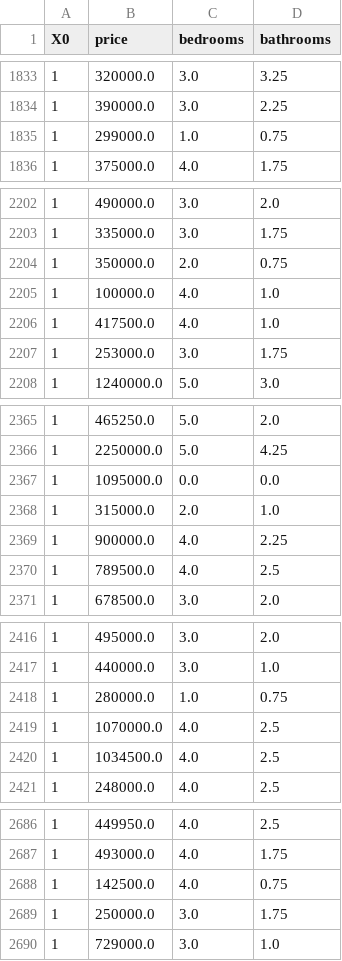
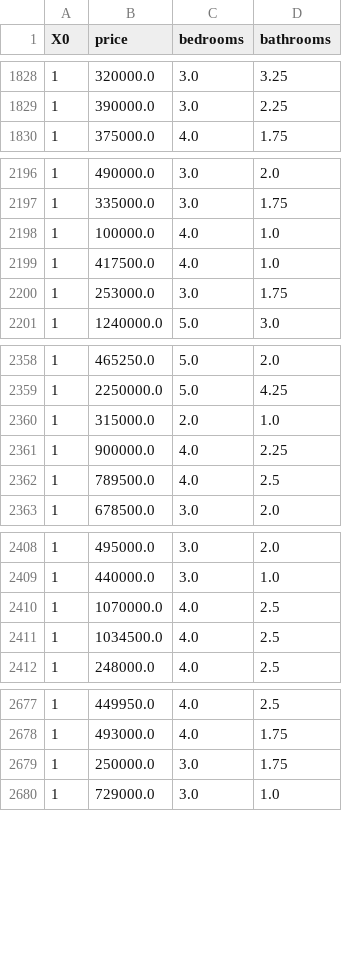
Before and after one commit to FahaDragusss/Foundations-Of-Machine-Learning, a CSV file: House Price Prediction Model/house_price_dataset_handled.csv, drawn as a sheet; only a part is shown, gaps mark what is left out; the diff covers the shown part only; the diff names each change by its address in the sheet, - before the commit and + after, or states it on an @@ line.

```diff
--- a/House Price Prediction Model/house_price_dataset_handled.csv
+++ b/House Price Prediction Model/house_price_dataset_handled.csv
-row 1835: 1 | 299000.0 | 1.0 | 0.75
-row 2204: 1 | 350000.0 | 2.0 | 0.75
-row 2367: 1 | 1095000.0 | 0.0 | 0.0
-row 2418: 1 | 280000.0 | 1.0 | 0.75
-row 2688: 1 | 142500.0 | 4.0 | 0.75
```
Also changed, not shown: 14 removed rows elsewhere in this file, 2 other files.
